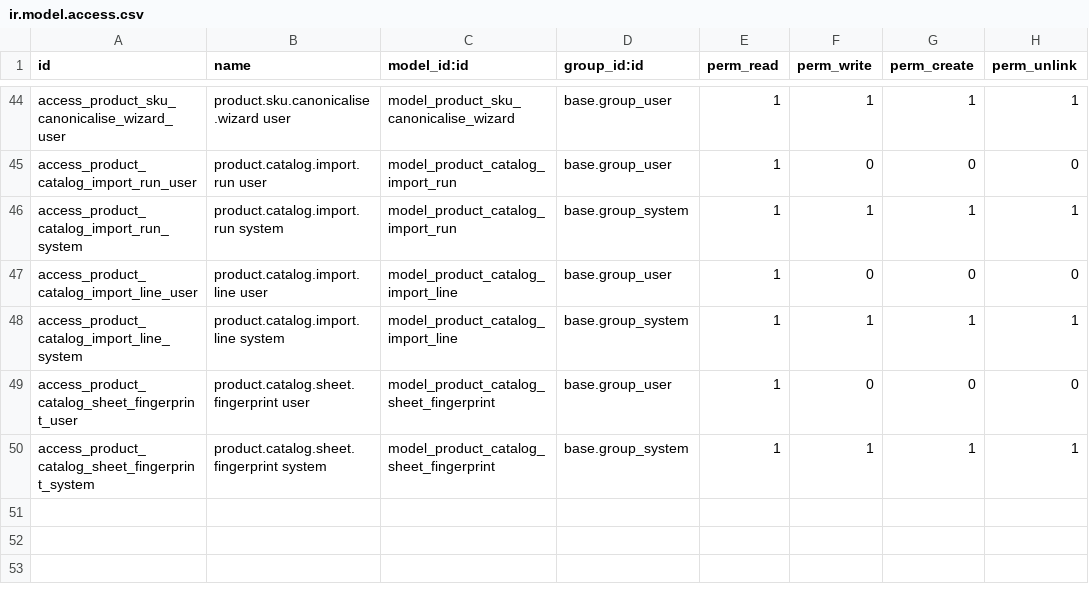
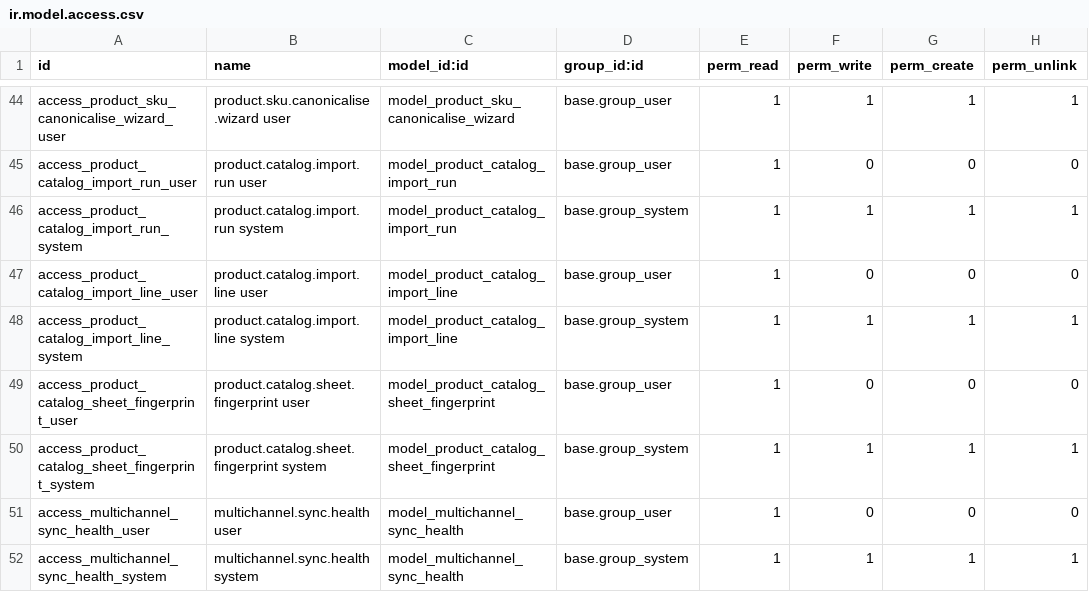
Before and after one commit to baoha-erptek/odoo, a CSV file: custom_addons/multichannel_hub_core/security/ir.model.access.csv, drawn as a sheet; only a part is shown, gaps mark what is left out.

Commit message:
[multichannel_hub_core] feat(P0-11): multichannel.sync.health model
ADR-008 §7 — per-channel sync health snapshot. Syncers call
multichannel.sync.health.record(env, channel_code, metric_key, ...) to
surface "is the sync chain healthy?" at a glance.

New model multichannel.sync.health:
- channel_id Many2one(multichannel.sales.channel), required, cascade
- metric_key Char (e.g. 'etsy_order_sync', 'etsy_listing_sync',
  'parser_template_drift', 'gearment_tracking_pull')
- status Selection: ok / warning / error / paused
- last_run_at / last_success_at / last_error_at timestamps
- last_error_message (truncated 4 KB)
- rows_processed / rows_failed Integer counters
- UNIQUE(channel_id, metric_key) mirrored in init() via pg_constraint
  IF NOT EXISTS

Helper classmethod record(env, channel_code, metric_key, status='ok',
message='', delta_rows=0, delta_failed=0):
- Find-or-create (channel, metric_key) row
- Increment running counters
- Conditional timestamp writes (last_success_at on 'ok'; last_error_at
  on 'warning'/'error')

Tests: 7 (3 Phase-1 DB: table exists, UNIQUE mirror present, enforced;
4 Phase-2 ORM: record creates row, upserts on second call, error status
sets last_error_at, missing channel returns empty recordset).

2 new ACL rows (read base.group_user, write base.group_system).

Dashboard tile (P0-11 spec also requested) DEFERRED to follow-up slice
P0-11-TILE — operations-dashboard widget is UI work and not on the
critical path; the data layer ships now so syncers can begin reporting.

Manifest: multichannel_hub_core 19.0.1.0.41 → 19.0.1.0.42.

```diff
--- a/custom_addons/multichannel_hub_core/security/ir.model.access.csv
+++ b/custom_addons/multichannel_hub_core/security/ir.model.access.csv
@@ -50 +50,3 @@ access_product_catalog_sheet_fingerprint_user,product.catalog.sheet.fingerprint
 access_product_catalog_sheet_fingerprint_system,product.catalog.sheet.fingerprint system,model_product_catalog_sheet_fingerprint,base.group_system,1,1,1,1
+access_multichannel_sync_health_user,multichannel.sync.health user,model_multichannel_sync_health,base.group_user,1,0,0,0
+access_multichannel_sync_health_system,multichannel.sync.health system,model_multichannel_sync_health,base.group_system,1,1,1,1
```
Also changed, not shown: 7 other files.
